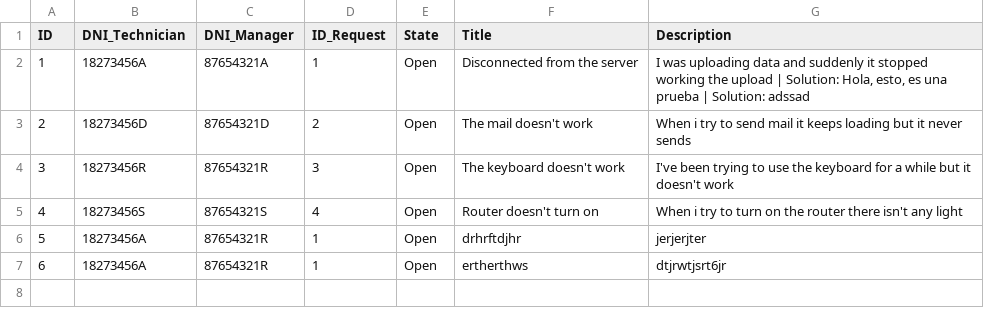
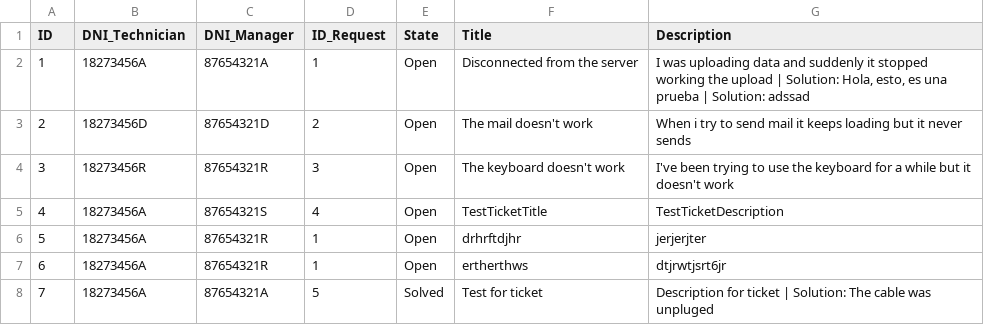
Before and after one commit to DiegoGMD/Reto-1, a CSV file: Ticket.csv, drawn as a sheet.

```diff
--- a/Ticket.csv
+++ b/Ticket.csv
@@ -4,4 +4,5 @@ ID;DNI_Technician;DNI_Manager;ID_Request;State;Title;Description
 3;18273456R;87654321R;3;Open;The keyboard doesn't work;I've been trying to use the keyboard for a while but it doesn't work
-4;18273456S;87654321S;4;Open;Router doesn't turn on;When i try to turn on the router there isn't any light
+4;18273456A;87654321S;4;Open;TestTicketTitle;TestTicketDescription
 5;18273456A;87654321R;1;Open;drhrftdjhr;jerjerjter
 6;18273456A;87654321R;1;Open;ertherthws;dtjrwtjsrt6jr
+7;18273456A;87654321A;5;Solved;Test for ticket;Description for ticket | Solution: The cable was unpluged
```
Also changed, not shown: ActionRequest.csv, 2 other files.
